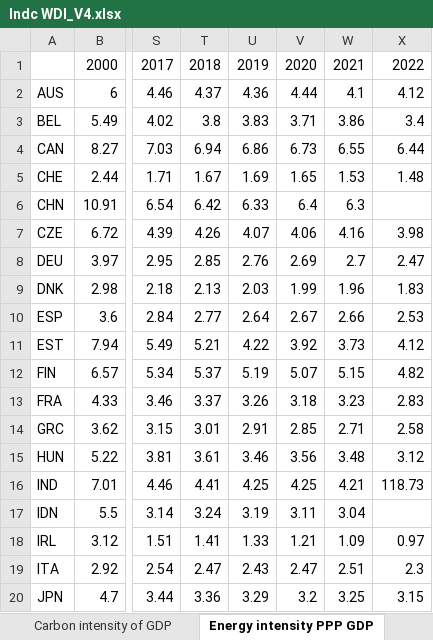
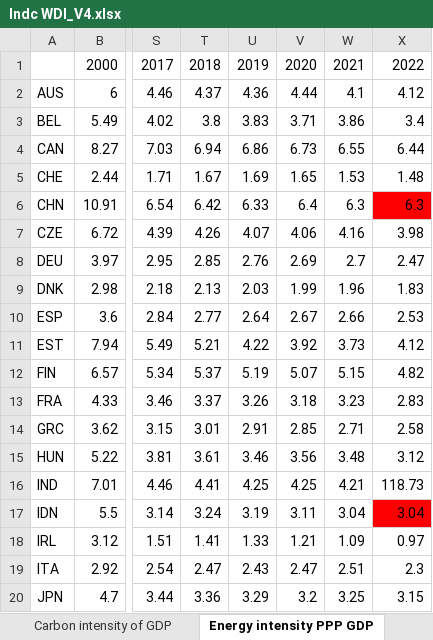
Before and after one commit to daardavid/PCA-SS, an Excel workbook: Indc WDI_V4.xlsx, sheet Energy intensity PPP GDP, drawn as a sheet; only a part is shown, gaps mark what is left out; values as stored, in another font and other column widths than the file's, no borders; the diff names each change by its address in the sheet, - before the commit and + after, or states it on an @@ line.

```diff
--- a/Indc WDI_V4.xlsx (sheet Energy intensity PPP GDP)
+++ b/Indc WDI_V4.xlsx (sheet Energy intensity PPP GDP)
-X6: (empty)
+X6: 6.3
-X6 fill: none
+X6 fill: #FF0000
-X17: (empty)
+X17: 3.04
-X17 fill: none
+X17 fill: #FF0000
```
Also changed, not shown: 16 other files.
